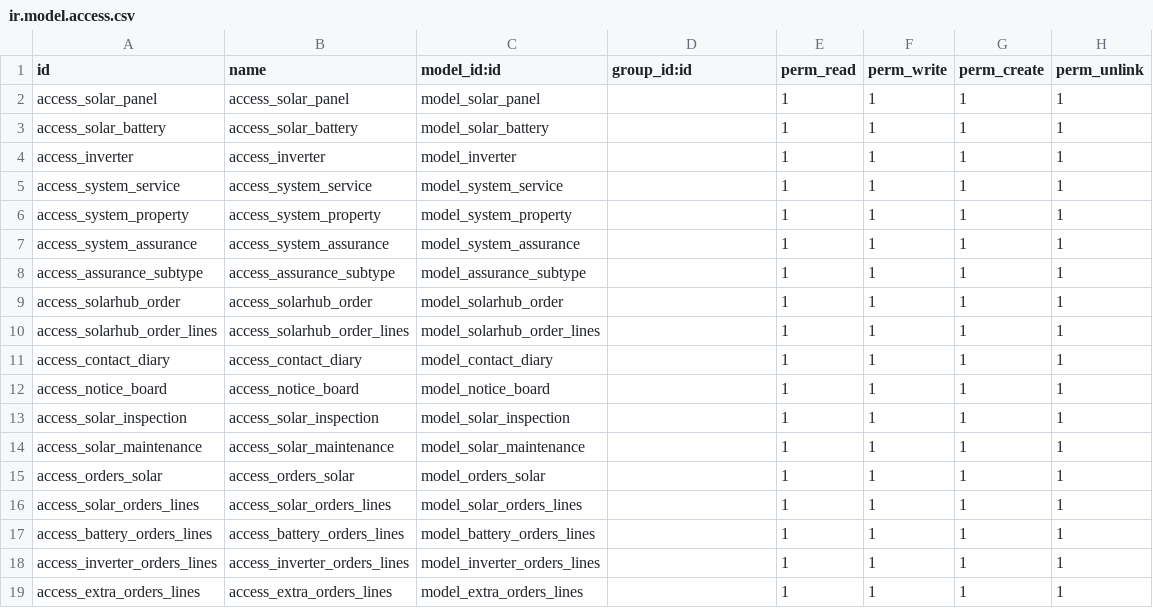
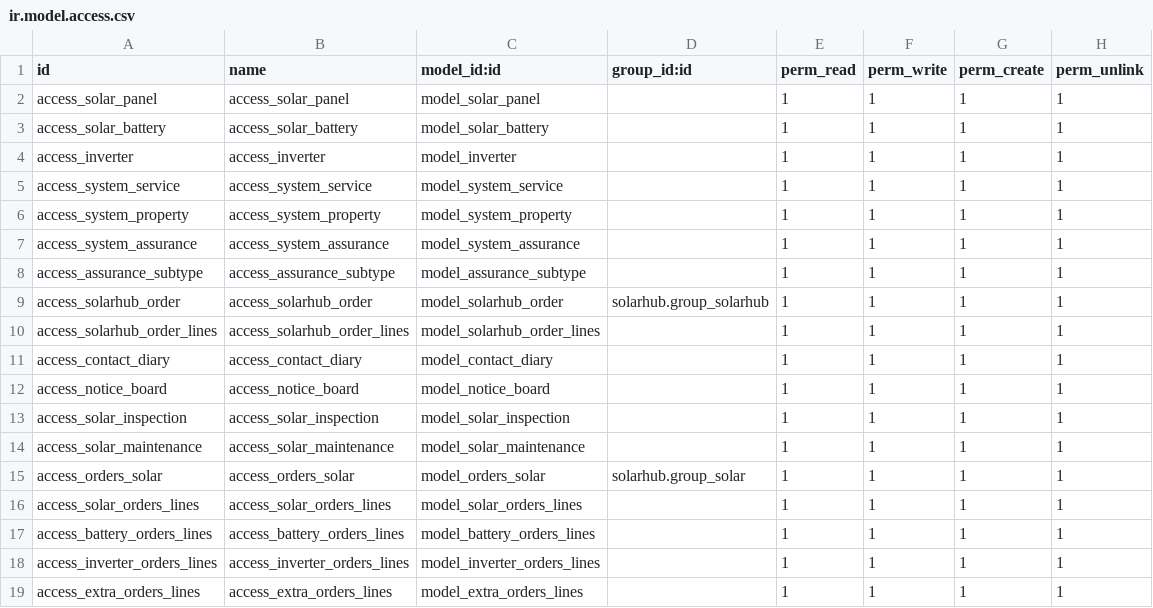
Before and after one commit to srisathyasidmec/SolarHUb, a CSV file: solarhub/security/ir.model.access.csv, drawn as a sheet.

```diff
--- a/solarhub/security/ir.model.access.csv
+++ b/solarhub/security/ir.model.access.csv
@@ -8,3 +8,3 @@ access_system_assurance,access_system_assurance,model_system_assurance,,1,1,1,1
 access_assurance_subtype,access_assurance_subtype,model_assurance_subtype,,1,1,1,1
-access_solarhub_order,access_solarhub_order,model_solarhub_order,,1,1,1,1
+access_solarhub_order,access_solarhub_order,model_solarhub_order,solarhub.group_solarhub,1,1,1,1
 access_solarhub_order_lines,access_solarhub_order_lines,model_solarhub_order_lines,,1,1,1,1
@@ -14,3 +14,3 @@ access_solar_inspection,access_solar_inspection,model_solar_inspection,,1,1,1,1
 access_solar_maintenance,access_solar_maintenance,model_solar_maintenance,,1,1,1,1
-access_orders_solar,access_orders_solar,model_orders_solar,,1,1,1,1
+access_orders_solar,access_orders_solar,model_orders_solar,solarhub.group_solar,1,1,1,1
 access_solar_orders_lines,access_solar_orders_lines,model_solar_orders_lines,,1,1,1,1
```
Also changed, not shown: 4 other files.
